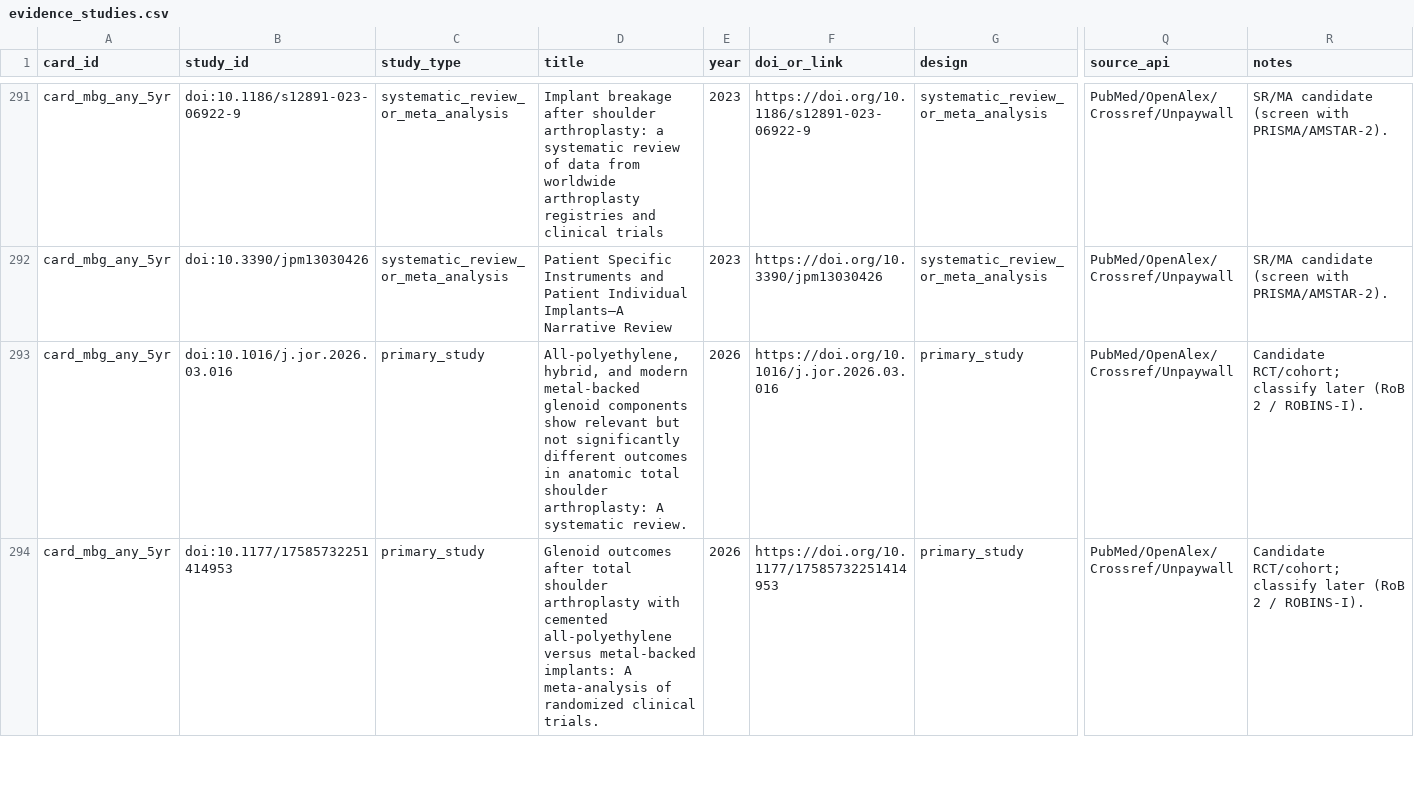
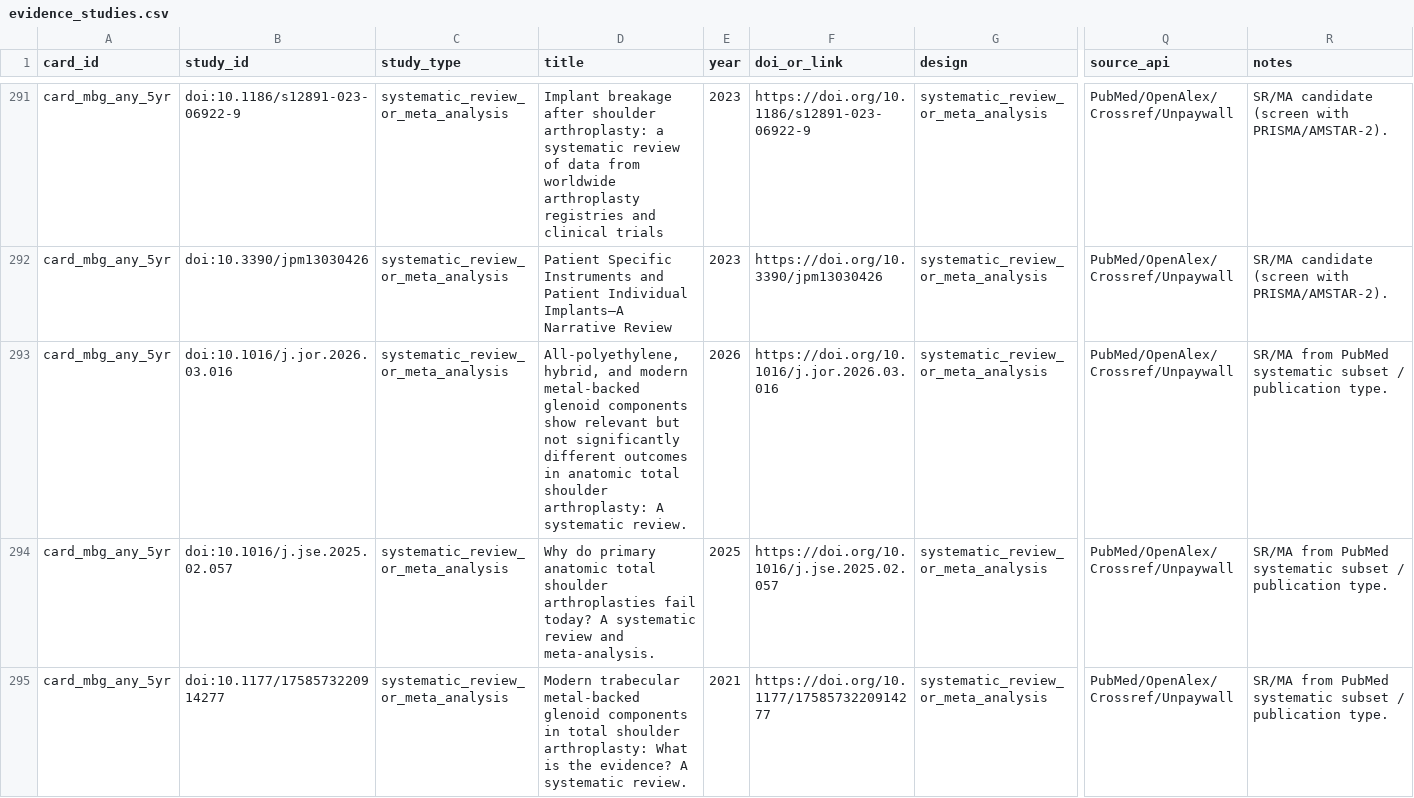
Before and after one commit to klcorcoran/implant-evidence, a CSV file: evidence_studies.csv, drawn as a sheet; only a part is shown, gaps mark what is left out; the shorter side is filled out with more unchanged rows; rows hold the shown columns only; the diff covers the shown part only; the diff names each change by its address in the sheet, - before the commit and + after, or states it on an @@ line.

```diff
--- a/evidence_studies.csv
+++ b/evidence_studies.csv
+row 293: card_mbg_any_5yr | doi:10.1016/j.jor.2026.03.016 | systematic_review_or_meta_analysis | All-polyethylene, hybrid, and modern metal-backed glenoid components show relevant but not significantly different outcomes in anatomic total shoulder arthroplasty: A systematic review. | 2026 | https://doi.org/10.1016/j.jor.2026.03.016 | systematic_review_or_meta_analysis | PubMed/OpenAlex/Crossref/Unpaywall | SR/MA from PubMed systematic subset / publication type.
+row 294: card_mbg_any_5yr | doi:10.1016/j.jse.2025.02.057 | systematic_review_or_meta_analysis | Why do primary anatomic total shoulder arthroplasties fail today? A systematic review and meta-analysis. | 2025 | https://doi.org/10.1016/j.jse.2025.02.057 | systematic_review_or_meta_analysis | PubMed/OpenAlex/Crossref/Unpaywall | SR/MA from PubMed systematic subset / publication type.
+row 295: card_mbg_any_5yr | doi:10.1177/1758573220914277 | systematic_review_or_meta_analysis | Modern trabecular metal-backed glenoid components in total shoulder arthroplasty: What is the evidence? A systematic review. | 2021 | https://doi.org/10.1177/1758573220914277 | systematic_review_or_meta_analysis | PubMed/OpenAlex/Crossref/Unpaywall | SR/MA from PubMed systematic subset / publication type.
```
Also changed, not shown: 9 added rows, 4 removed rows, 6 moved rows and 19 edited cells elsewhere in this file, evidence_cards.csv.
